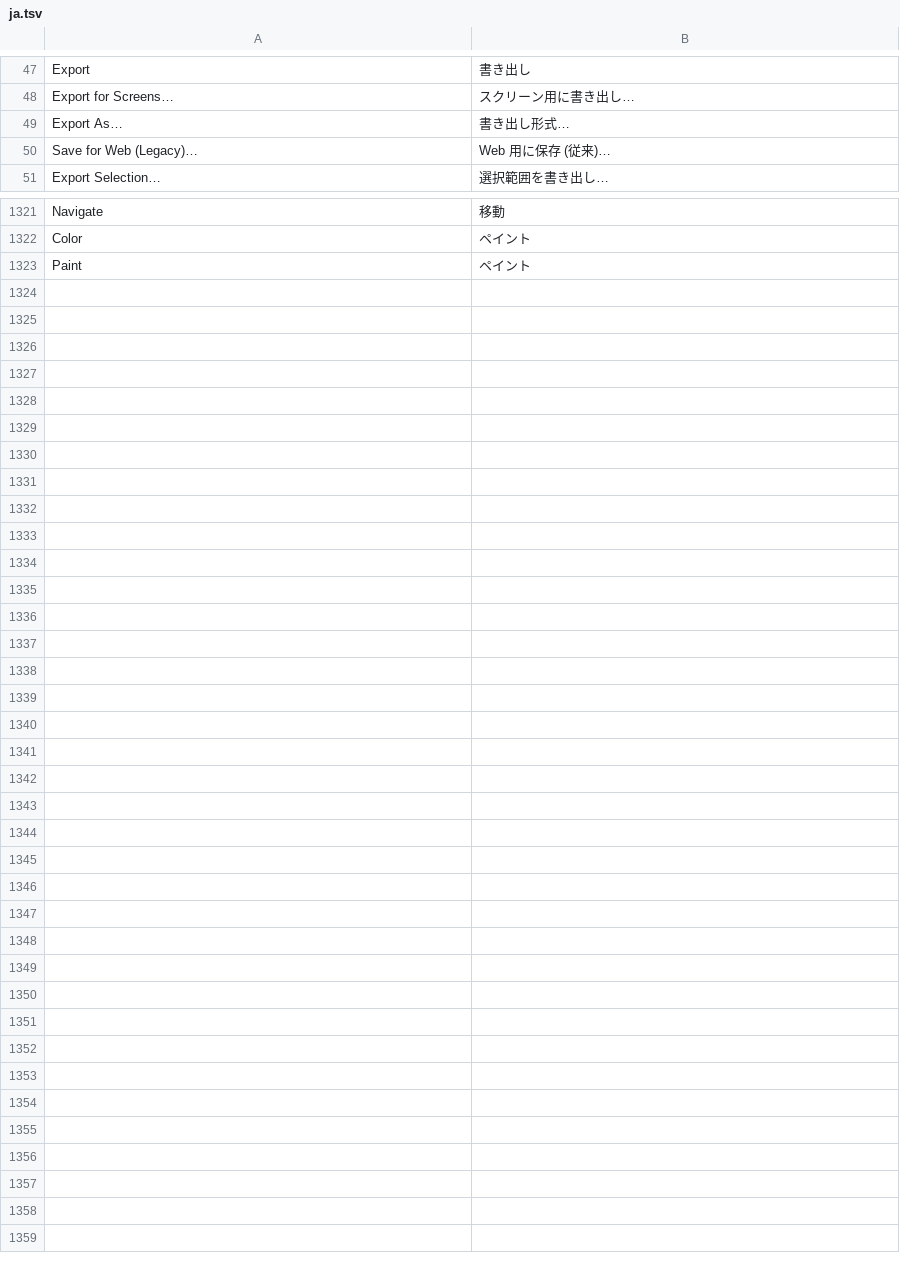
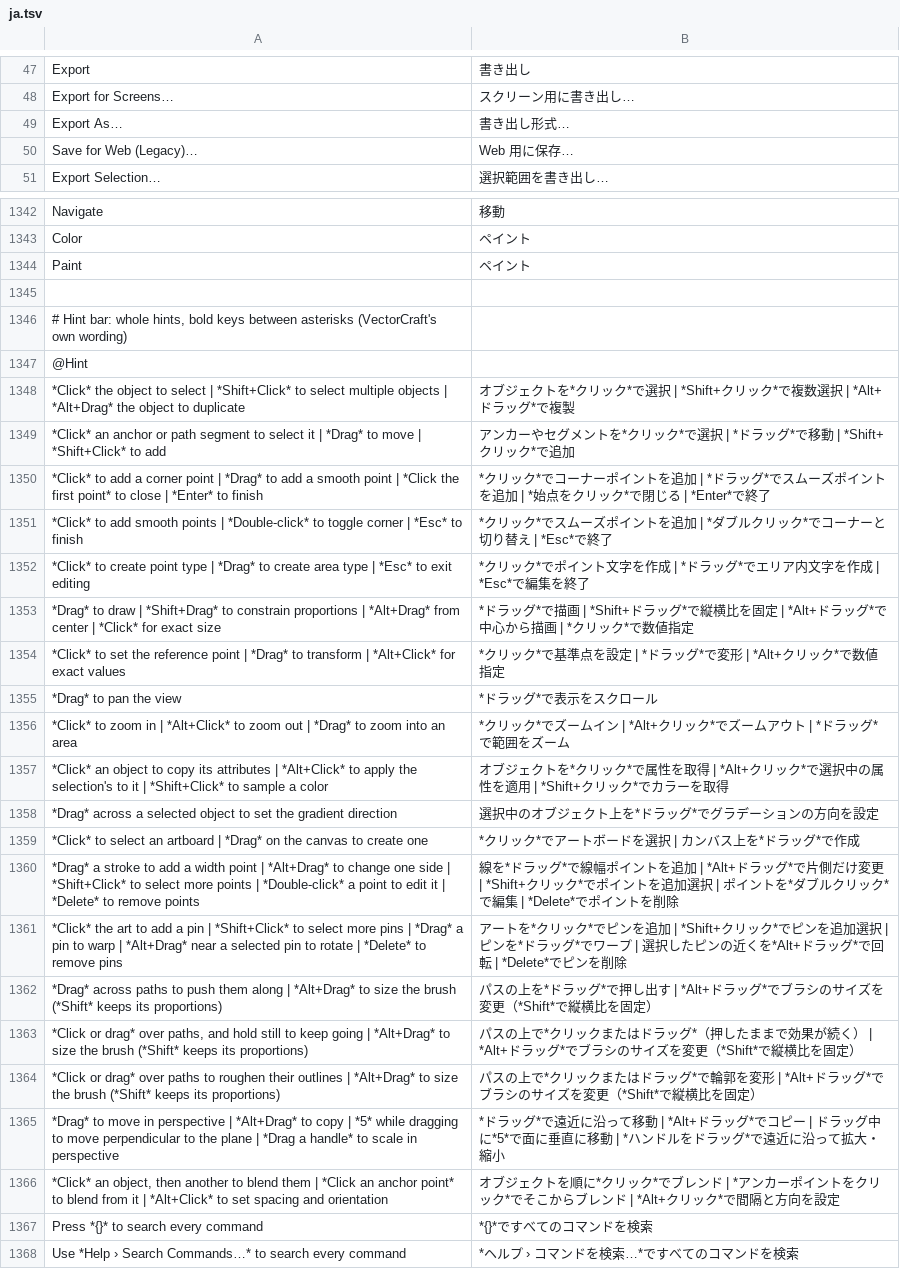
Before and after one commit to p0lyg0n/vectorcraft, a TSV file: crates/ui-egui/locales/ja.tsv, drawn as a sheet; only a part is shown, gaps mark what is left out; the diff covers the shown part only.

```diff
--- a/crates/ui-egui/locales/ja.tsv
+++ b/crates/ui-egui/locales/ja.tsv
@@ -49,3 +49,3 @@ Export for Screens…	スクリーン用に書き出し…
 Export As…	書き出し形式…
-Save for Web (Legacy)…	Web 用に保存 (従来)…
+Save for Web (Legacy)…	Web 用に保存…
 Export Selection…	選択範囲を書き出し…
@@ -1323 +1344,25 @@ Color	ペイント
 Paint	ペイント
+
+# Hint bar: whole hints, bold keys between asterisks (VectorCraft's own wording)
+@Hint
+*Click* the object to select  |  *Shift+Click* to select multiple objects  |  *Alt+Drag* the object to duplicate	オブジェクトを*クリック*で選択  |  *Shift+クリック*で複数選択  |  *Alt+ドラッグ*で複製
+*Click* an anchor or path segment to select it  |  *Drag* to move  |  *Shift+Click* to add	アンカーやセグメントを*クリック*で選択  |  *ドラッグ*で移動  |  *Shift+クリック*で追加
+*Click* to add a corner point  |  *Drag* to add a smooth point  |  *Click the first point* to close  |  *Enter* to finish	*クリック*でコーナーポイントを追加  |  *ドラッグ*でスムーズポイントを追加  |  *始点をクリック*で閉じる  |  *Enter*で終了
+*Click* to add smooth points  |  *Double-click* to toggle corner  |  *Esc* to finish	*クリック*でスムーズポイントを追加  |  *ダブルクリック*でコーナーと切り替え  |  *Esc*で終了
+*Click* to create point type  |  *Drag* to create area type  |  *Esc* to exit editing	*クリック*でポイント文字を作成  |  *ドラッグ*でエリア内文字を作成  |  *Esc*で編集を終了
+*Drag* to draw  |  *Shift+Drag* to constrain proportions  |  *Alt+Drag* from center  |  *Click* for exact size	*ドラッグ*で描画  |  *Shift+ドラッグ*で縦横比を固定  |  *Alt+ドラッグ*で中心から描画  |  *クリック*で数値指定
+*Click* to set the reference point  |  *Drag* to transform  |  *Alt+Click* for exact values	*クリック*で基準点を設定  |  *ドラッグ*で変形  |  *Alt+クリック*で数値指定
+*Drag* to pan the view	*ドラッグ*で表示をスクロール
+*Click* to zoom in  |  *Alt+Click* to zoom out  |  *Drag* to zoom into an area	*クリック*でズームイン  |  *Alt+クリック*でズームアウト  |  *ドラッグ*で範囲をズーム
+*Click* an object to copy its attributes  |  *Alt+Click* to apply the selection's to it  |  *Shift+Click* to sample a color	オブジェクトを*クリック*で属性を取得  |  *Alt+クリック*で選択中の属性を適用  |  *Shift+クリック*でカラーを取得
+*Drag* across a selected object to set the gradient direction	選択中のオブジェクト上を*ドラッグ*でグラデーションの方向を設定
+*Click* to select an artboard  |  *Drag* on the canvas to create one	*クリック*でアートボードを選択  |  カンバス上を*ドラッグ*で作成
+*Drag* a stroke to add a width point  |  *Alt+Drag* to change one side  |  *Shift+Click* to select more points  |  *Double-click* a point to edit it  |  *Delete* to remove points	線を*ドラッグ*で線幅ポイントを追加  |  *Alt+ドラッグ*で片側だけ変更  |  *Shift+クリック*でポイントを追加選択  |  ポイントを*ダブルクリック*で編集  |  *Delete*でポイントを削除
+*Click* the art to add a pin  |  *Shift+Click* to select more pins  |  *Drag* a pin to warp  |  *Alt+Drag* near a selected pin to rotate  |  *Delete* to remove pins	アートを*クリック*でピンを追加  |  *Shift+クリック*でピンを追加選択  |  ピンを*ドラッグ*でワープ  |  選択したピンの近くを*Alt+ドラッグ*で回転  |  *Delete*でピンを削除
+*Drag* across paths to push them along  |  *Alt+Drag* to size the brush (*Shift* keeps its proportions)	パスの上を*ドラッグ*で押し出す  |  *Alt+ドラッグ*でブラシのサイズを変更（*Shift*で縦横比を固定）
+*Click or drag* over paths, and hold still to keep going  |  *Alt+Drag* to size the brush (*Shift* keeps its proportions)	パスの上で*クリックまたはドラッグ*（押したままで効果が続く）  |  *Alt+ドラッグ*でブラシのサイズを変更（*Shift*で縦横比を固定）
+*Click or drag* over paths to roughen their outlines  |  *Alt+Drag* to size the brush (*Shift* keeps its proportions)	パスの上で*クリックまたはドラッグ*で輪郭を変形  |  *Alt+ドラッグ*でブラシのサイズを変更（*Shift*で縦横比を固定）
+*Drag* to move in perspective  |  *Alt+Drag* to copy  |  *5* while dragging to move perpendicular to the plane  |  *Drag a handle* to scale in perspective	*ドラッグ*で遠近に沿って移動  |  *Alt+ドラッグ*でコピー  |  ドラッグ中に*5*で面に垂直に移動  |  *ハンドルをドラッグ*で遠近に沿って拡大・縮小
+*Click* an object, then another to blend them  |  *Click an anchor point* to blend from it  |  *Alt+Click* to set spacing and orientation	オブジェクトを順に*クリック*でブレンド  |  *アンカーポイントをクリック*でそこからブレンド  |  *Alt+クリック*で間隔と方向を設定
+Press *{}* to search every command	*{}*ですべてのコマンドを検索
+Use *Help › Search Commands…* to search every command	*ヘルプ › コマンドを検索…*ですべてのコマンドを検索
```
Also changed, not shown: 21 added rows elsewhere in this file, 6 other files.
